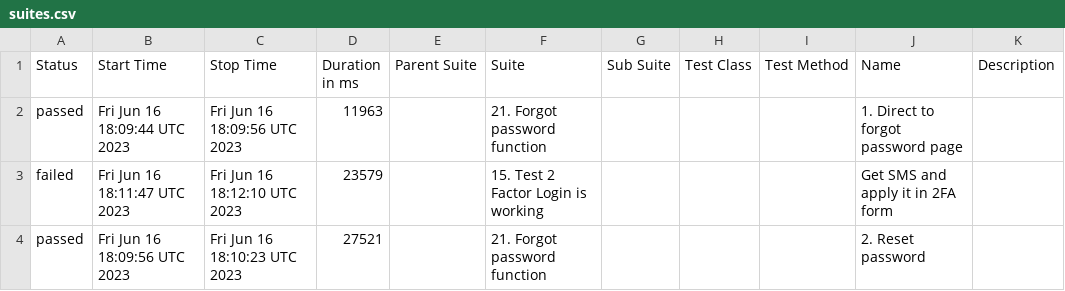
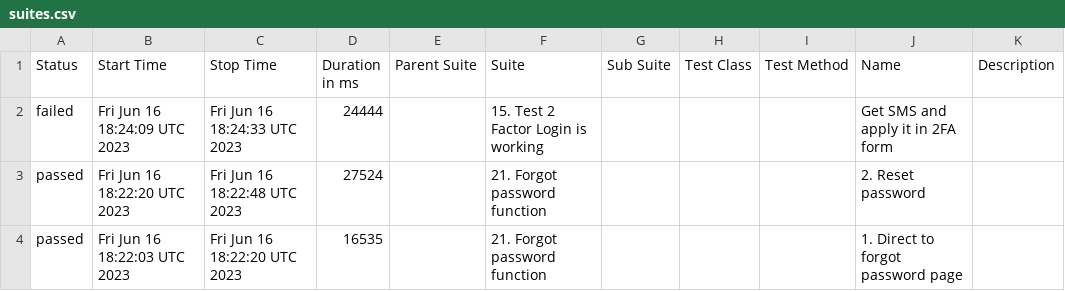
Before and after one commit to Nucleus-Reports/report_June_16, a CSV file: data/suites.csv, drawn as a sheet.

```diff
--- a/data/suites.csv
+++ b/data/suites.csv
@@ -1,4 +1,4 @@
 "Status","Start Time","Stop Time","Duration in ms","Parent Suite","Suite","Sub Suite","Test Class","Test Method","Name","Description"
-"passed","Fri Jun 16 18:09:44 UTC 2023","Fri Jun 16 18:09:56 UTC 2023","11963","","21. Forgot password function","","","","1. Direct to forgot password page",""
-"failed","Fri Jun 16 18:11:47 UTC 2023","Fri Jun 16 18:12:10 UTC 2023","23579","","15. Test 2 Factor Login is working","","","","Get SMS and apply it in 2FA form",""
-"passed","Fri Jun 16 18:09:56 UTC 2023","Fri Jun 16 18:10:23 UTC 2023","27521","","21. Forgot password function","","","","2. Reset password",""
+"failed","Fri Jun 16 18:24:09 UTC 2023","Fri Jun 16 18:24:33 UTC 2023","24444","","15. Test 2 Factor Login is working","","","","Get SMS and apply it in 2FA form",""
+"passed","Fri Jun 16 18:22:20 UTC 2023","Fri Jun 16 18:22:48 UTC 2023","27524","","21. Forgot password function","","","","2. Reset password",""
+"passed","Fri Jun 16 18:22:03 UTC 2023","Fri Jun 16 18:22:20 UTC 2023","16535","","21. Forgot password function","","","","1. Direct to forgot password page",""
```
Also changed, not shown: 37 other files.
